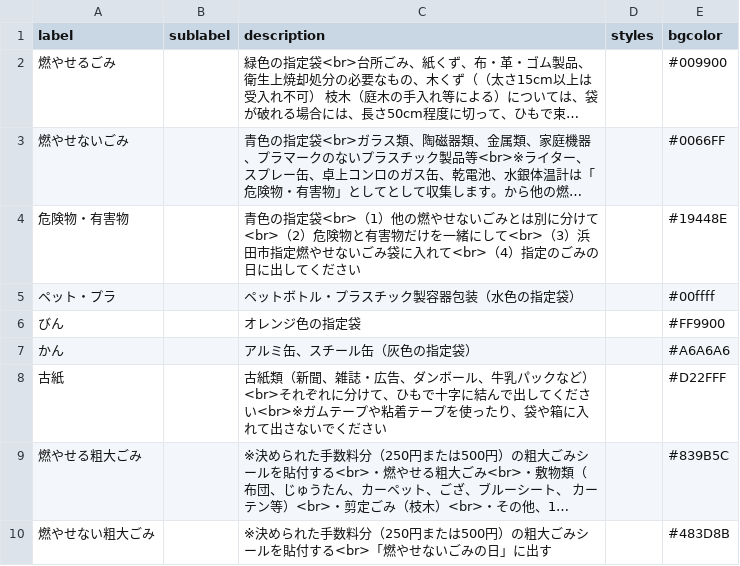
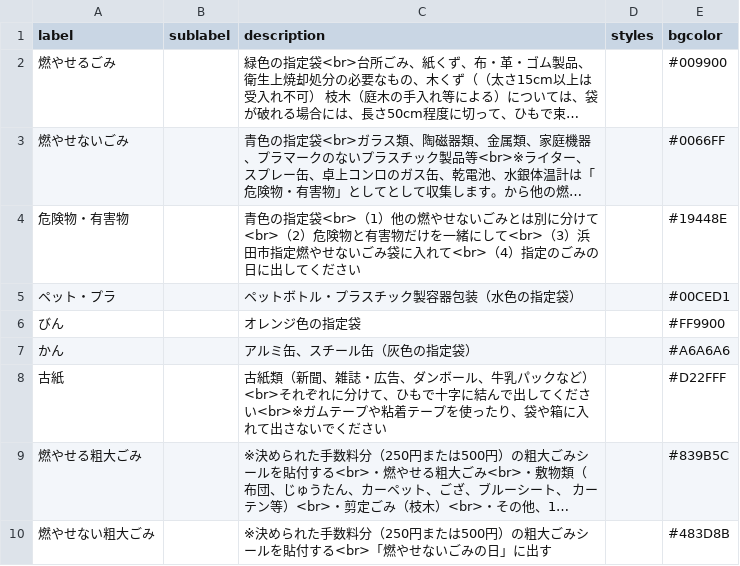
Before and after one commit to hamada5374/5374, a CSV file: data/description.csv, drawn as a sheet; long unchanged cells end in ….

Commit message:
Update description.csv

```diff
--- a/data/description.csv
+++ b/data/description.csv
@@ -4,3 +4,3 @@ label,sublabel,description,styles,bgcolor
 危険物・有害物,,青色の指定袋<br>（1）他の燃やせないごみとは別に分けて<br>（2）危険物と有害物だけを一緒にして<br>（3）浜田市指定燃やせないごみ袋に入れて<br>（4）指定のごみの日に出してください,,#19448E
-ペット・プラ,,ペットボトル・プラスチック製容器包装（水色の指定袋）,,#00ffff
+ペット・プラ,,ペットボトル・プラスチック製容器包装（水色の指定袋）,,#00CED1
 びん,,オレンジ色の指定袋,,#FF9900
```
